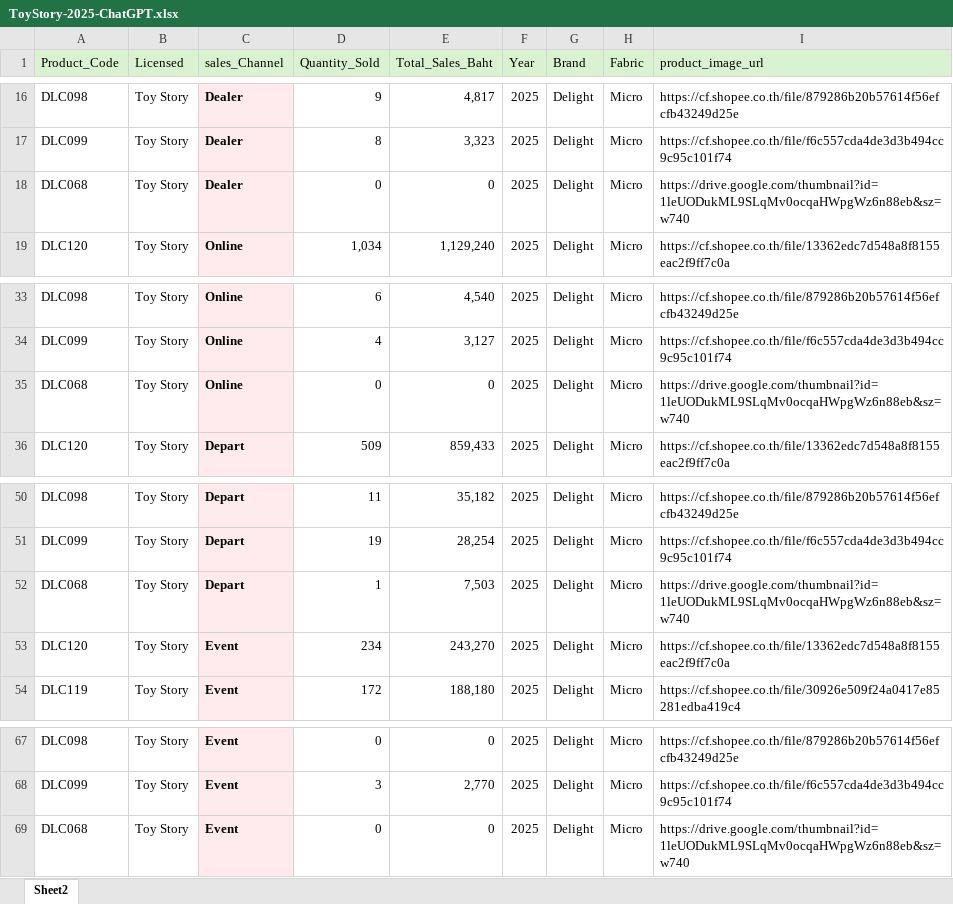
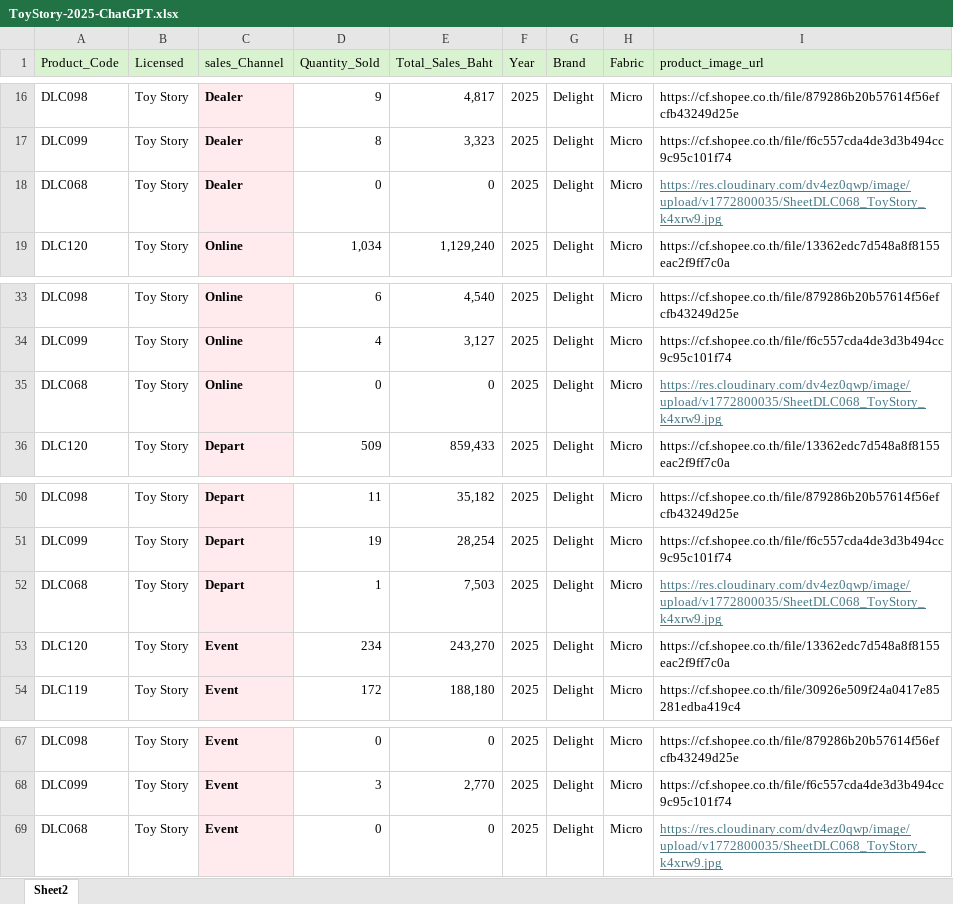
Before and after one commit to graphicdesign108/toy-dashboard, an Excel workbook: ToyStory-2025-ChatGPT.xlsx, sheet Sheet2, drawn as a sheet; only a part is shown, gaps mark what is left out; values as stored, in another font and other column widths than the file's, no borders; conditional formats not drawn; the diff names each change by its address in the sheet, - before the commit and + after, or states it on an @@ line.

Commit message:
Add files via upload

```diff
--- a/ToyStory-2025-ChatGPT.xlsx (sheet Sheet2)
+++ b/ToyStory-2025-ChatGPT.xlsx (sheet Sheet2)
-I18 (product_image_url): https://drive.google.com/thumbnail?id=1leUODukML9SLqMv0ocqaHWpgWz6n88eb&sz=w740
+I18 (product_image_url): https://res.cloudinary.com/dv4ez0qwp/image/upload/v1772800035/SheetDLC068_ToyStory_k4xrw9.jpg
@@ I18 underline: off → on, text colour: black → #467886 @@
-I35 (product_image_url): https://drive.google.com/thumbnail?id=1leUODukML9SLqMv0ocqaHWpgWz6n88eb&sz=w740
+I35 (product_image_url): https://res.cloudinary.com/dv4ez0qwp/image/upload/v1772800035/SheetDLC068_ToyStory_k4xrw9.jpg
@@ I35 underline: off → on, text colour: black → #467886 @@
-I52 (product_image_url): https://drive.google.com/thumbnail?id=1leUODukML9SLqMv0ocqaHWpgWz6n88eb&sz=w740
+I52 (product_image_url): https://res.cloudinary.com/dv4ez0qwp/image/upload/v1772800035/SheetDLC068_ToyStory_k4xrw9.jpg
@@ I52 underline: off → on, text colour: black → #467886 @@
-I69 (product_image_url): https://drive.google.com/thumbnail?id=1leUODukML9SLqMv0ocqaHWpgWz6n88eb&sz=w740
+I69 (product_image_url): https://res.cloudinary.com/dv4ez0qwp/image/upload/v1772800035/SheetDLC068_ToyStory_k4xrw9.jpg
@@ I69 underline: off → on, text colour: black → #467886 @@
```
Also changed, not shown: 1 other file.
